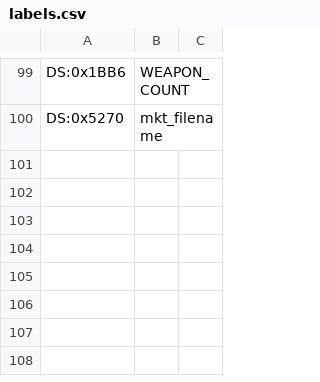
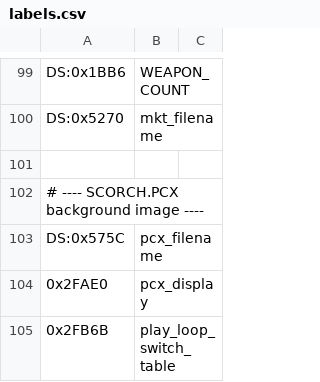
Before and after one commit to vgrichina/scorched-earth, a CSV file: disasm/labels.csv, drawn as a sheet; only a part is shown, gaps mark what is left out.

```diff
--- a/disasm/labels.csv
+++ b/disasm/labels.csv
@@ -100 +100,6 @@ DS:0x1BB6,WEAPON_COUNT
 DS:0x5270,mkt_filename
+
+# ---- SCORCH.PCX background image ----
+DS:0x575C,pcx_filename
+0x2FAE0,pcx_display
+0x2FB6B,play_loop_switch_table
```
Also changed, not shown: disasm/comments.csv, 1 other file.
